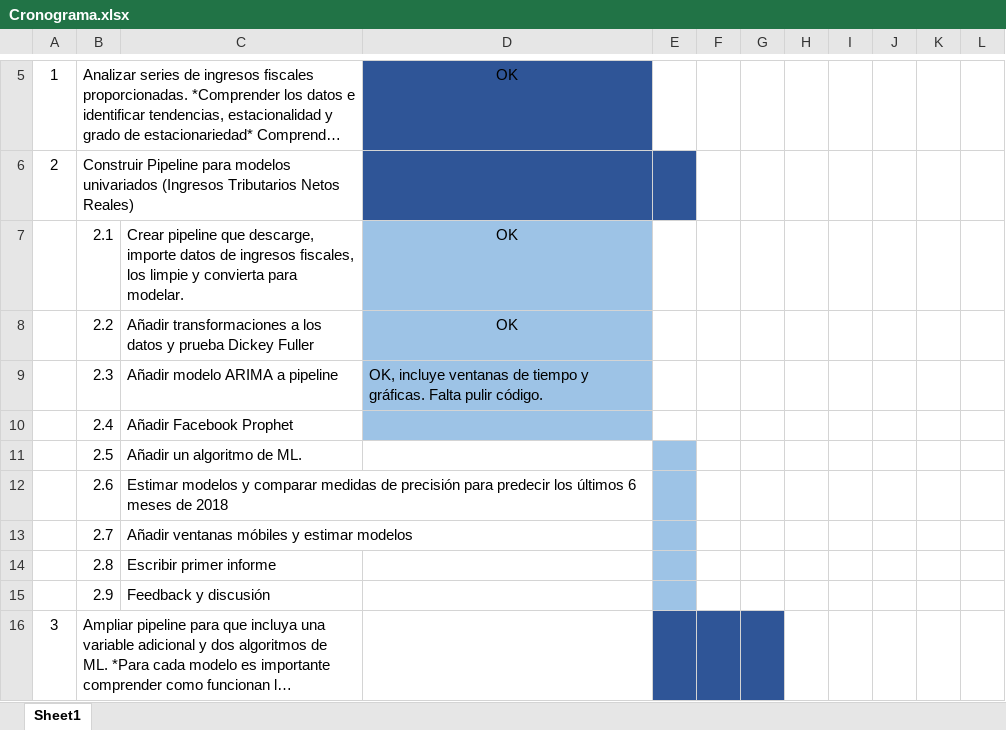
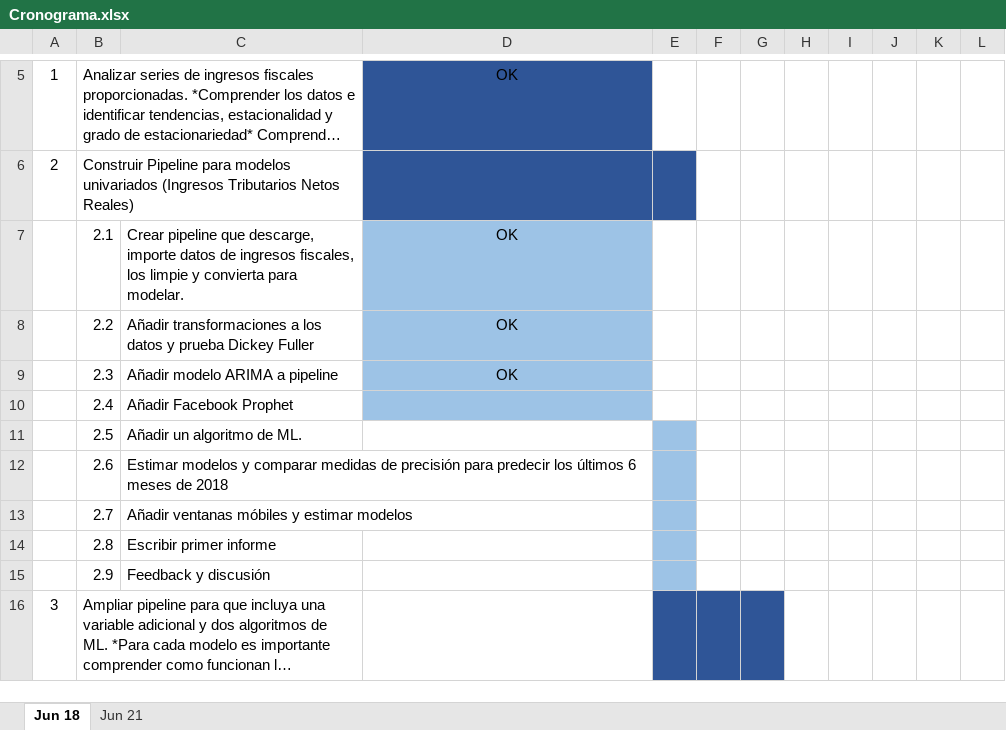
Before and after one commit to cariasmartelo/shcp_ing_tribut, an Excel workbook: Cronograma.xlsx, sheet Jun 18, drawn as a sheet; only a part is shown, gaps mark what is left out; long unchanged cells end in …; values as stored, in another font and other column widths than the file's, no borders; the diff names each change by its address in the sheet, - before the commit and + after, or states it on an @@ line.

```diff
--- a/Cronograma.xlsx (sheet Jun 18)
+++ b/Cronograma.xlsx (sheet Jun 18)
-sheet tab: Sheet1
+sheet tab: Jun 18
+sheet tab: Jun 21
-D9: OK, incluye ventanas de tiempo y gráficas. Falta pulir código.
+D9: OK
-D9 alignment: left
+D9 alignment: center
```
